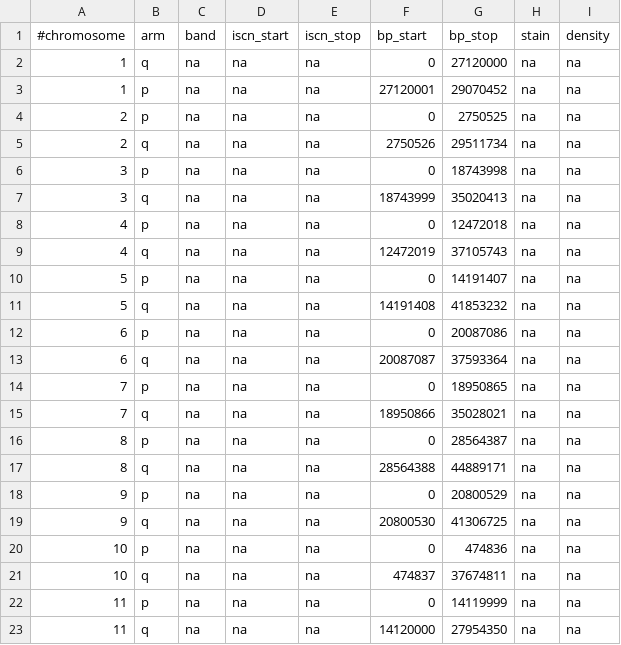
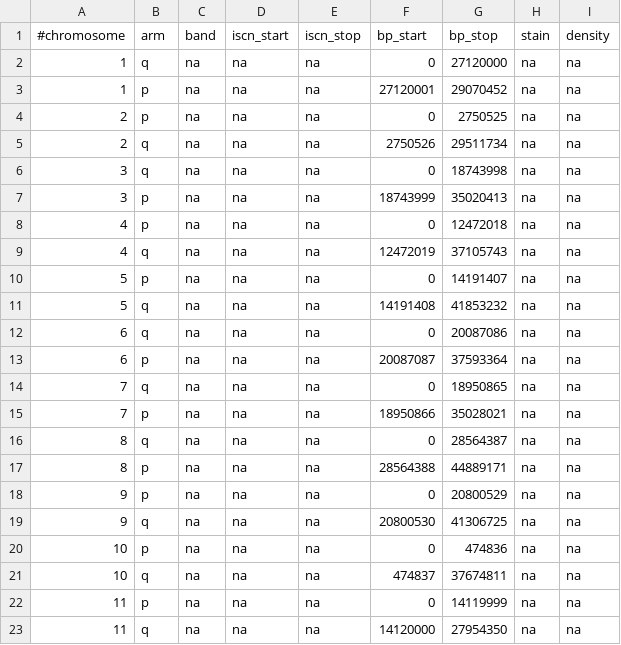
Before and after one commit to eweitz/ideogram, a TSV file: data/bands/ncbi/ideogram_banana_v0.1.tsv, drawn as a sheet.

Commit message:
Update ideogram_banana_v0.1.tsv

```diff
--- a/data/bands/ncbi/ideogram_banana_v0.1.tsv
+++ b/data/bands/ncbi/ideogram_banana_v0.1.tsv
@@ -5,4 +5,4 @@
 2	q	na	na	na	2750526	29511734	na	na
-3	p	na	na	na	0	18743998	na	na
-3	q	na	na	na	18743999	35020413	na	na
+3	q	na	na	na	0	18743998	na	na
+3	p	na	na	na	18743999	35020413	na	na
 4	p	na	na	na	0	12472018	na	na
@@ -11,8 +11,8 @@
 5	q	na	na	na	14191408	41853232	na	na
-6	p	na	na	na	0	20087086	na	na
-6	q	na	na	na	20087087	37593364	na	na
-7	p	na	na	na	0	18950865	na	na
-7	q	na	na	na	18950866	35028021	na	na
-8	p	na	na	na	0	28564387	na	na
-8	q	na	na	na	28564388	44889171	na	na
+6	q	na	na	na	0	20087086	na	na
+6	p	na	na	na	20087087	37593364	na	na
+7	q	na	na	na	0	18950865	na	na
+7	p	na	na	na	18950866	35028021	na	na
+8	q	na	na	na	0	28564387	na	na
+8	p	na	na	na	28564388	44889171	na	na
 9	p	na	na	na	0	20800529	na	na
```
